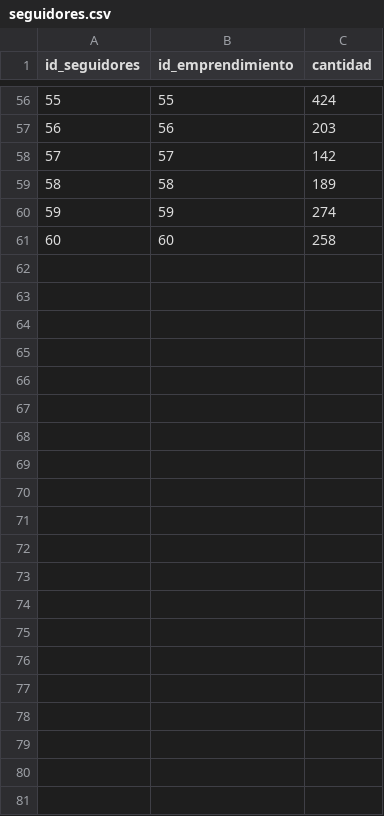
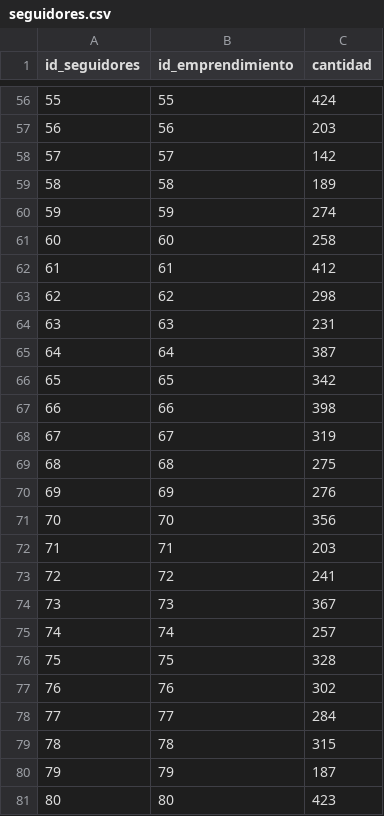
Before and after one commit to angeld321/modeloProyecto, a CSV file: DATOS/seguidores.csv, drawn as a sheet; only a part is shown, gaps mark what is left out; the diff names each change by its address in the sheet, - before the commit and + after, or states it on an @@ line.

Commit message:
Agregado de datos (Emprendimientos, publicaciones, comentarios, seguidores, emprendimiento_tematica

```diff
--- a/DATOS/seguidores.csv
+++ b/DATOS/seguidores.csv
+row 62: 61 | 61 | 412
+row 63: 62 | 62 | 298
+row 64: 63 | 63 | 231
+row 65: 64 | 64 | 387
+row 66: 65 | 65 | 342
+row 67: 66 | 66 | 398
+row 68: 67 | 67 | 319
+row 69: 68 | 68 | 275
+row 70: 69 | 69 | 276
+row 71: 70 | 70 | 356
+row 72: 71 | 71 | 203
+row 73: 72 | 72 | 241
+row 74: 73 | 73 | 367
+row 75: 74 | 74 | 257
+row 76: 75 | 75 | 328
+row 77: 76 | 76 | 302
+row 78: 77 | 77 | 284
+row 79: 78 | 78 | 315
+row 80: 79 | 79 | 187
+row 81: 80 | 80 | 423
```
Also changed, not shown: DATOS/emprendimiento_tematica.csv, DATOS/emprendimientos.csv, 3 other files.
